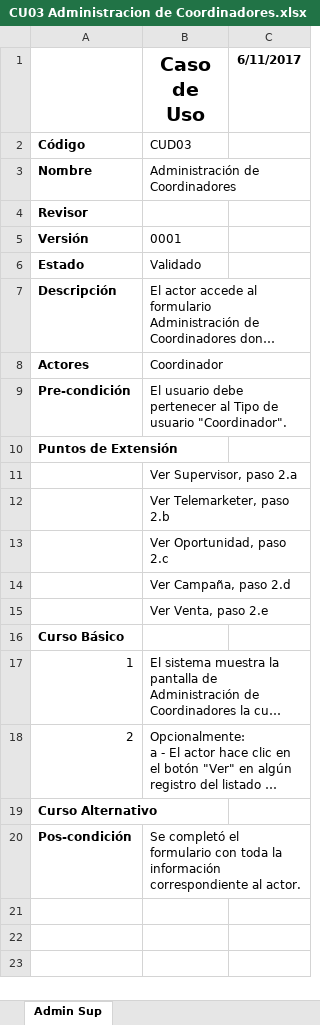
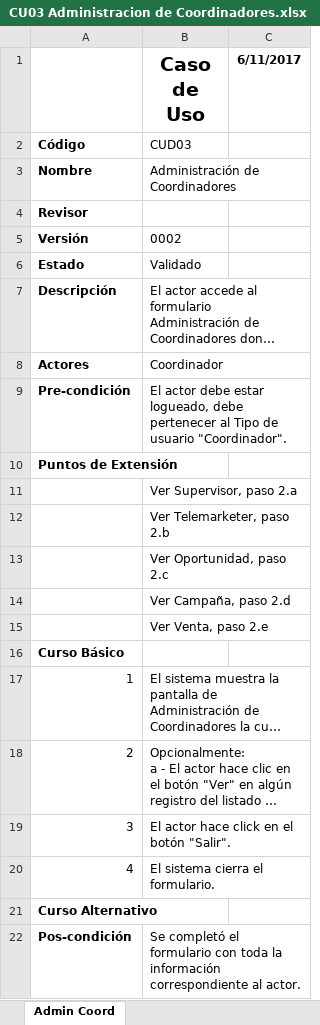
Before and after one commit to pablobasto/TCI, an Excel workbook: CU03 Administracion de Coordinadores.xlsx, sheet Admin Coord, drawn as a sheet; long unchanged cells end in …; values as stored, in another font and other column widths than the file's, no borders; the diff names each change by its address in the sheet, - before the commit and + after, or states it on an @@ line.

Commit message:
Modificacion Precondicion

```diff
--- a/CU03 Administracion de Coordinadores.xlsx (sheet Admin Coord)
+++ b/CU03 Administracion de Coordinadores.xlsx (sheet Admin Coord)
-sheet tab: Admin Sup
+sheet tab: Admin Coord
-B5 (Caso de Uso): 0001
+B5 (Caso de Uso): 0002
-B9 (Caso de Uso): El usuario debe pertenecer…
+B9 (Caso de Uso): El actor debe estar logueado, debe pertenecer…
+row 19: 3 | El actor hace click en el botón "Salir".
+row 20: 4 | El sistema cierra el formulario.
```
